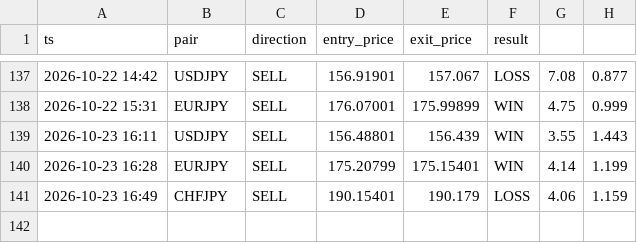
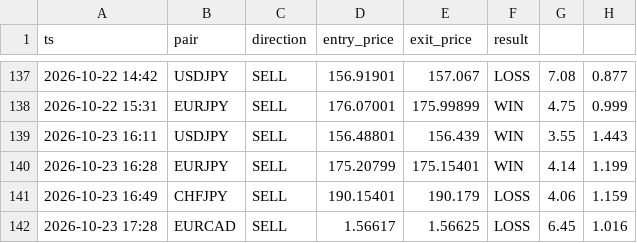
Before and after one commit to torium-art/forex-signal-bot, a CSV file: outcomes_journal.csv, drawn as a sheet; only a part is shown, gaps mark what is left out; the diff names each change by its address in the sheet, - before the commit and + after, or states it on an @@ line.

```diff
--- a/outcomes_journal.csv
+++ b/outcomes_journal.csv
+row 142: 2026-10-23 17:28 | EURCAD | SELL | 1.56617 | 1.56625 | LOSS | 6.45 | 1.016
```
Also changed, not shown: signals_journal.csv, trajectory_journal.csv, 1 other file.
